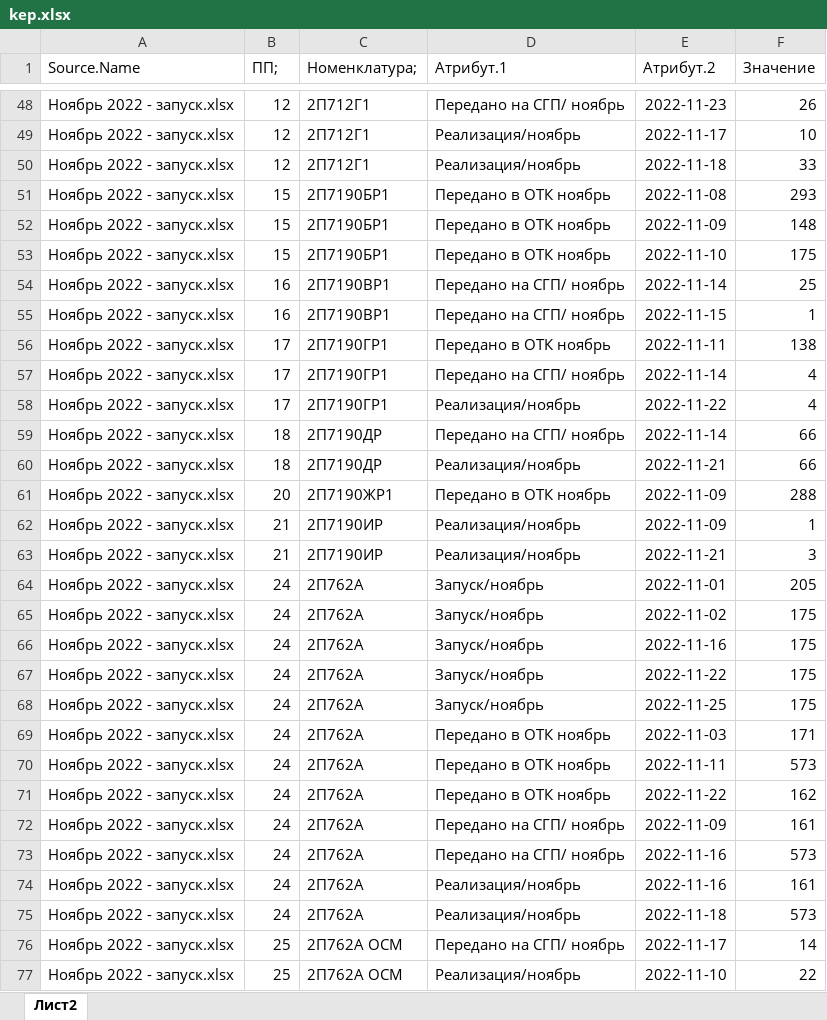
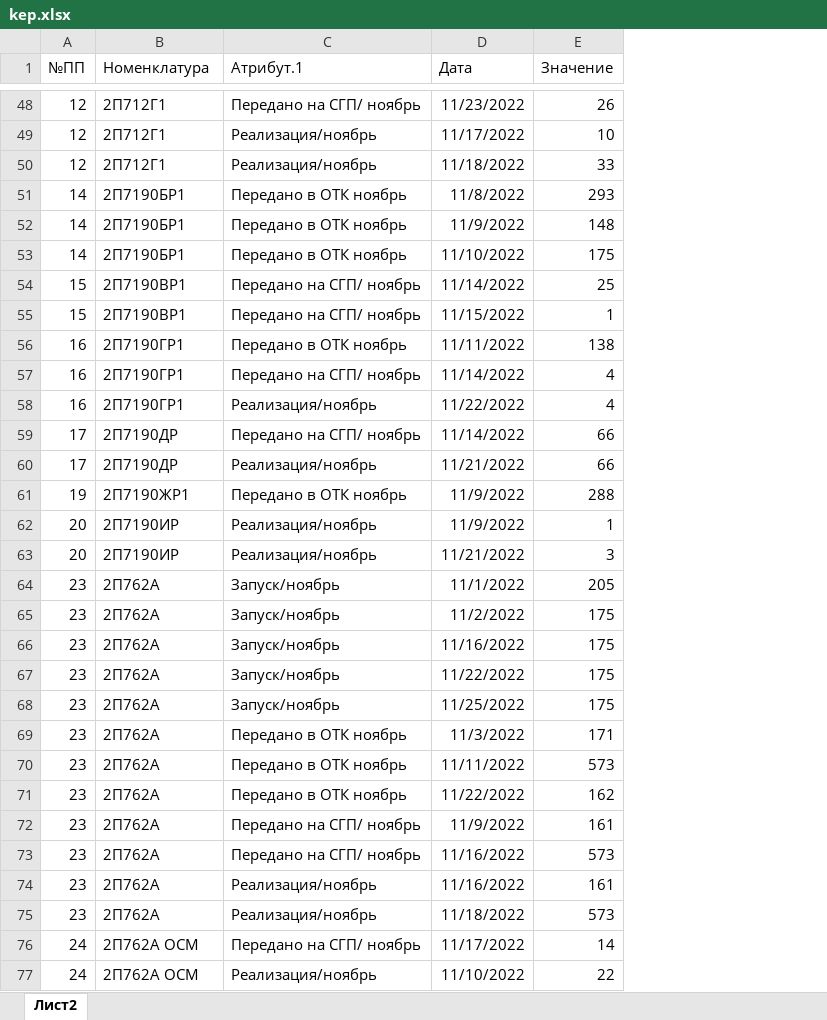
Before and after one commit to asrahmanov/PulsarDataAggregation, an Excel workbook: storage/app/kep/36/2022/kep.xlsx, sheet Лист2, drawn as a sheet; only a part is shown, gaps mark what is left out; values as stored, in another font and other column widths than the file's, no borders; table styles not drawn; removed rows and columns are numbered as before the commit, all else as after; the diff covers the shown part only; the diff names each change by its address in the sheet, - before the commit and + after, or states it on an @@ line.

```diff
--- a/storage/app/kep/36/2022/kep.xlsx (sheet Лист2)
+++ b/storage/app/kep/36/2022/kep.xlsx (sheet Лист2)
-column A (Source.Name), rows 48-77: all Ноябрь 2022 - запуск.xlsx
-column E (Атрибут.2), rows 48-77: 2022-11-23 | 2022-11-17 | 2022-11-18 | 2022-11-08 | 2022-11-09 | 2022-11-10 | 2022-11-14 | 2022-11-15 | 2022-11-11 | 2022-11-14 | 2022-11-22 | 2022-11-14 | 2022-11-21 | 2022-11-09 | 2022-11-09 | 2022-11-21 | 2022-11-01 | 2022-11-02 | 2022-11-16 | 2022-11-22 | 2022-11-25 | 2022-11-03 | 2022-11-11 | 2022-11-22 | 2022-11-09 | 2022-11-16 | 2022-11-16 | 2022-11-18 | 2022-11-17 | 2022-11-10
+column D (Дата), rows 48-77: 11/23/2022 | 11/17/2022 | 11/18/2022 | 11/8/2022 | 11/9/2022 | 11/10/2022 | 11/14/2022 | 11/15/2022 | 11/11/2022 | 11/14/2022 | 11/22/2022 | 11/14/2022 | 11/21/2022 | 11/9/2022 | 11/9/2022 | 11/21/2022 | 11/1/2022 | 11/2/2022 | 11/16/2022 | 11/22/2022 | 11/25/2022 | 11/3/2022 | 11/11/2022 | 11/22/2022 | 11/9/2022 | 11/16/2022 | 11/16/2022 | 11/18/2022 | 11/17/2022 | 11/10/2022
-A1: ПП;
+A1: №ПП
-B1: Номенклатура;
+B1: Номенклатура
-A51:A53 (№ПП): 15
+A51:A53 (№ПП): 14
-A54:A55 (№ПП): 16
+A54:A55 (№ПП): 15
-A56:A58 (№ПП): 17
+A56:A58 (№ПП): 16
-A59:A60 (№ПП): 18
+A59:A60 (№ПП): 17
-A61 (№ПП): 20
+A61 (№ПП): 19
-A62:A63 (№ПП): 21
+A62:A63 (№ПП): 20
-A64:A75 (№ПП): 24
+A64:A75 (№ПП): 23
-A76:A77 (№ПП): 25
+A76:A77 (№ПП): 24
```
Also changed, not shown: 494 edited cells elsewhere in this sheet, 8 other files.
